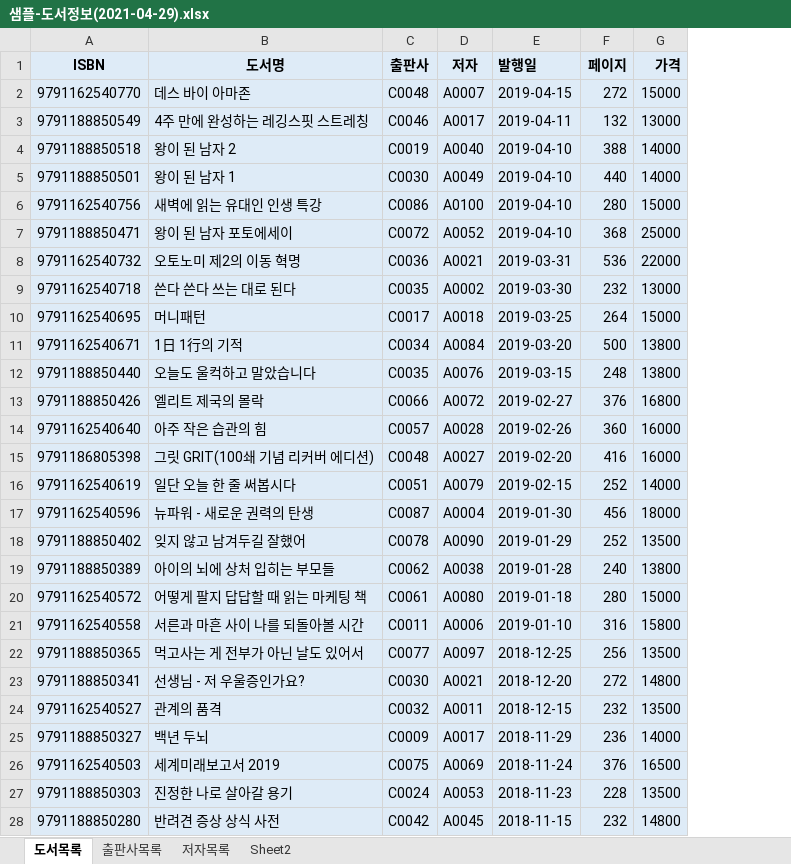
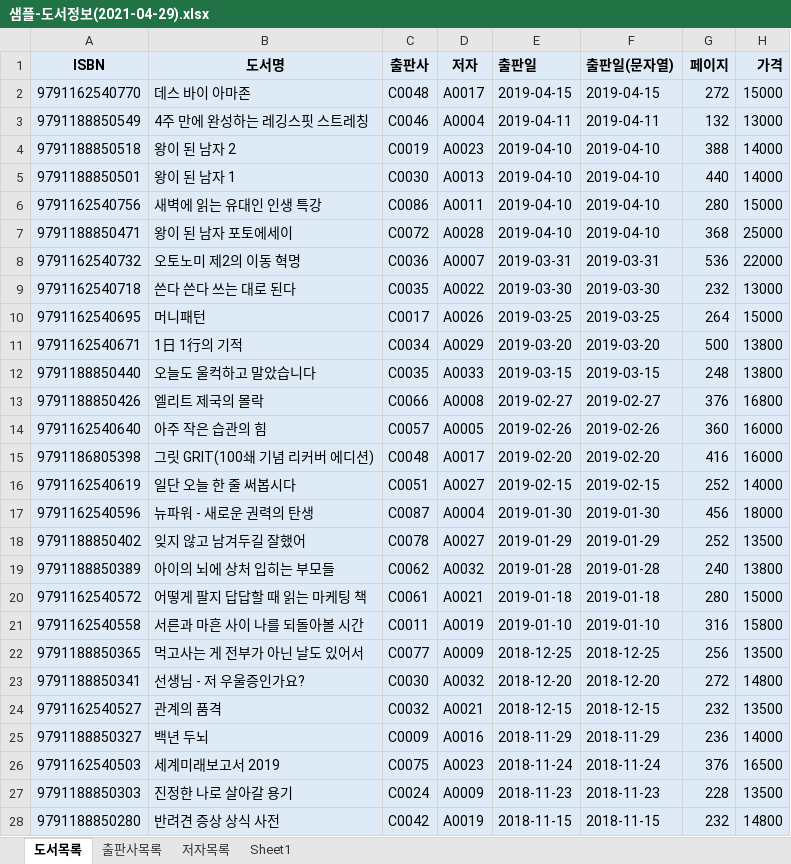
Before and after one commit to wooseok0727/Biz_403_2021_04_DBMS, an Excel workbook: 도서대여 프로젝트/샘플-도서정보(2021-04-29).xlsx, sheet 도서목록, drawn as a sheet; only a part is shown; values as stored, in another font and other column widths than the file's, no borders; the diff covers the shown part only; the diff names each change by its address in the sheet, - before the commit and + after, or states it on an @@ line.

```diff
--- a/도서대여 프로젝트/샘플-도서정보(2021-04-29).xlsx (sheet 도서목록)
+++ b/도서대여 프로젝트/샘플-도서정보(2021-04-29).xlsx (sheet 도서목록)
-sheet tab: Sheet2
+sheet tab: Sheet1
+column F (출판일(문자열)), rows 2-28: 2019-04-15 | 2019-04-11 | 2019-04-10 | 2019-04-10 | 2019-04-10 | 2019-04-10 | 2019-03-31 | 2019-03-30 | 2019-03-25 | 2019-03-20 | 2019-03-15 | 2019-02-27 | 2019-02-26 | 2019-02-20 | 2019-02-15 | 2019-01-30 | 2019-01-29 | 2019-01-28 | 2019-01-18 | 2019-01-10 | 2018-12-25 | 2018-12-20 | 2018-12-15 | 2018-11-29 | 2018-11-24 | 2018-11-23 | 2018-11-15
-E1: 발행일
+E1: 출판일
-D2 (저자): A0007
+D2 (저자): A0017
-D3 (저자): A0017
+D3 (저자): A0004
-D4 (저자): A0040
+D4 (저자): A0023
-D5 (저자): A0049
+D5 (저자): A0013
-D6 (저자): A0100
+D6 (저자): A0011
-D7 (저자): A0052
+D7 (저자): A0028
-D8 (저자): A0021
+D8 (저자): A0007
-D9 (저자): A0002
+D9 (저자): A0022
-D10 (저자): A0018
+D10 (저자): A0026
-D11 (저자): A0084
+D11 (저자): A0029
-D12 (저자): A0076
+D12 (저자): A0033
-D13 (저자): A0072
+D13 (저자): A0008
-D14 (저자): A0028
+D14 (저자): A0005
-D15 (저자): A0027
+D15 (저자): A0017
-D16 (저자): A0079
+D16 (저자): A0027
-D18 (저자): A0090
+D18 (저자): A0027
-D19 (저자): A0038
+D19 (저자): A0032
-D20 (저자): A0080
+D20 (저자): A0021
-D21 (저자): A0006
+D21 (저자): A0019
-D22 (저자): A0097
+D22 (저자): A0009
-D23 (저자): A0021
+D23 (저자): A0032
-D24 (저자): A0011
+D24 (저자): A0021
-D25 (저자): A0017
+D25 (저자): A0016
-D26 (저자): A0069
+D26 (저자): A0023
-D27 (저자): A0053
+D27 (저자): A0009
-D28 (저자): A0045
+D28 (저자): A0019
```
Also changed, not shown: 3 edited cells elsewhere in this sheet, sheet Sheet1, formulas that keep their value, 3 other files.
